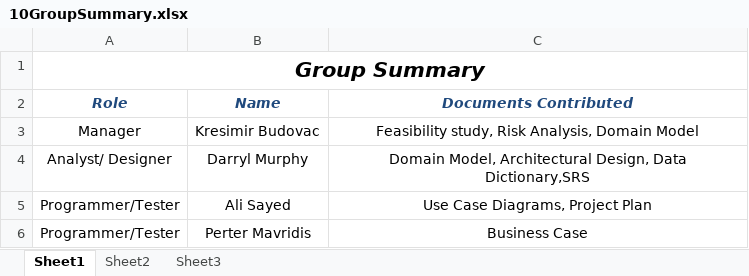
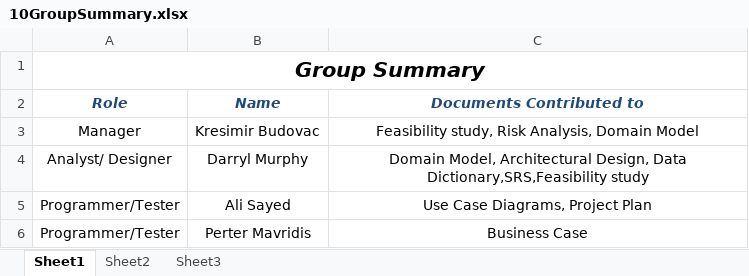
Before and after one commit to Pured/CSCI222, an Excel workbook: Report/10GroupSummary.xlsx, sheet Sheet1, drawn as a sheet; values as stored, in another font and other column widths than the file's, no borders; the diff names each change by its address in the sheet, - before the commit and + after, or states it on an @@ line.

Commit message:
Modified group summary

```diff
--- a/Report/10GroupSummary.xlsx (sheet Sheet1)
+++ b/Report/10GroupSummary.xlsx (sheet Sheet1)
-C2: Documents Contributed
+C2: Documents Contributed to
-C4 (Documents Contributed to): …Design, Data Dictionary,SRS
+C4 (Documents Contributed to): …Design, Data Dictionary,SRS,Feasibility study
```
